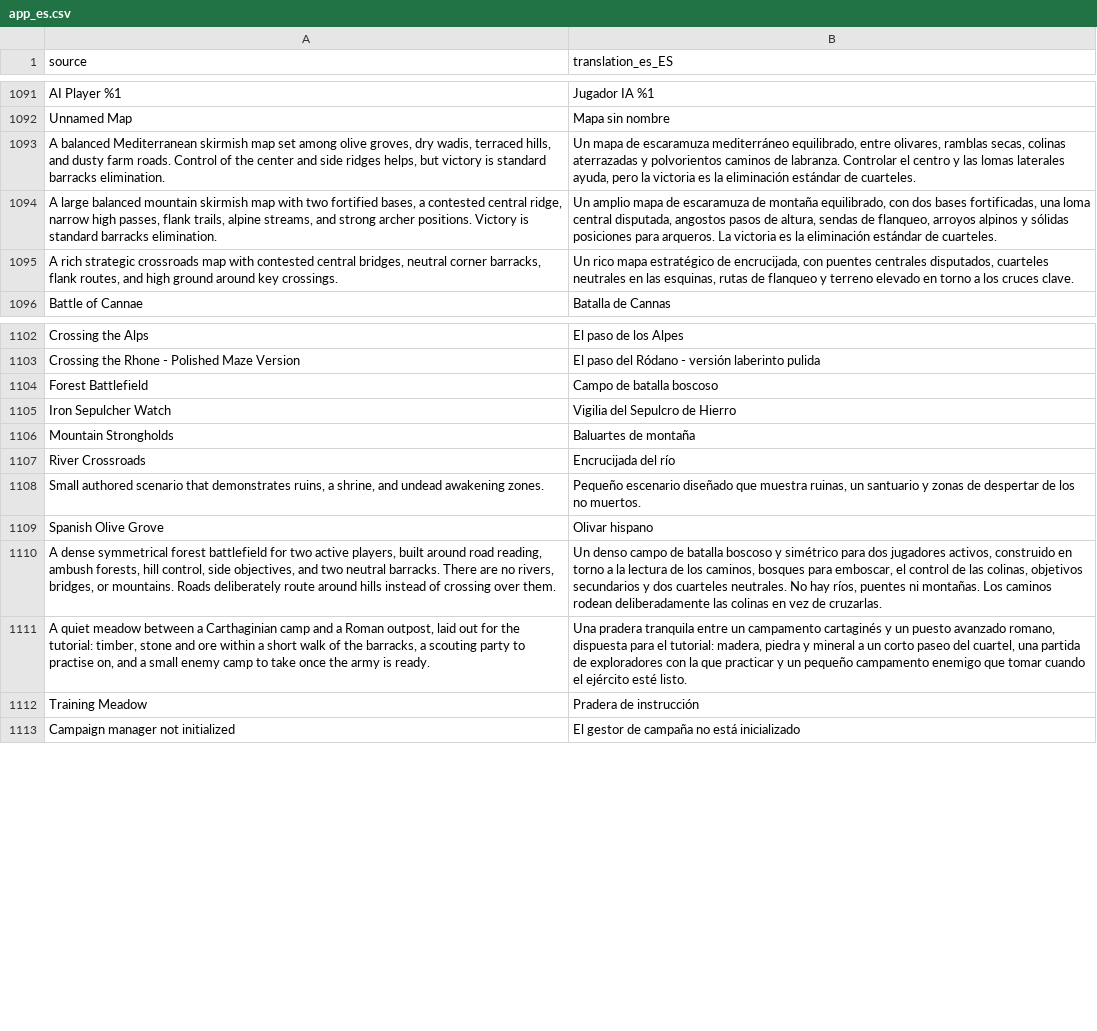
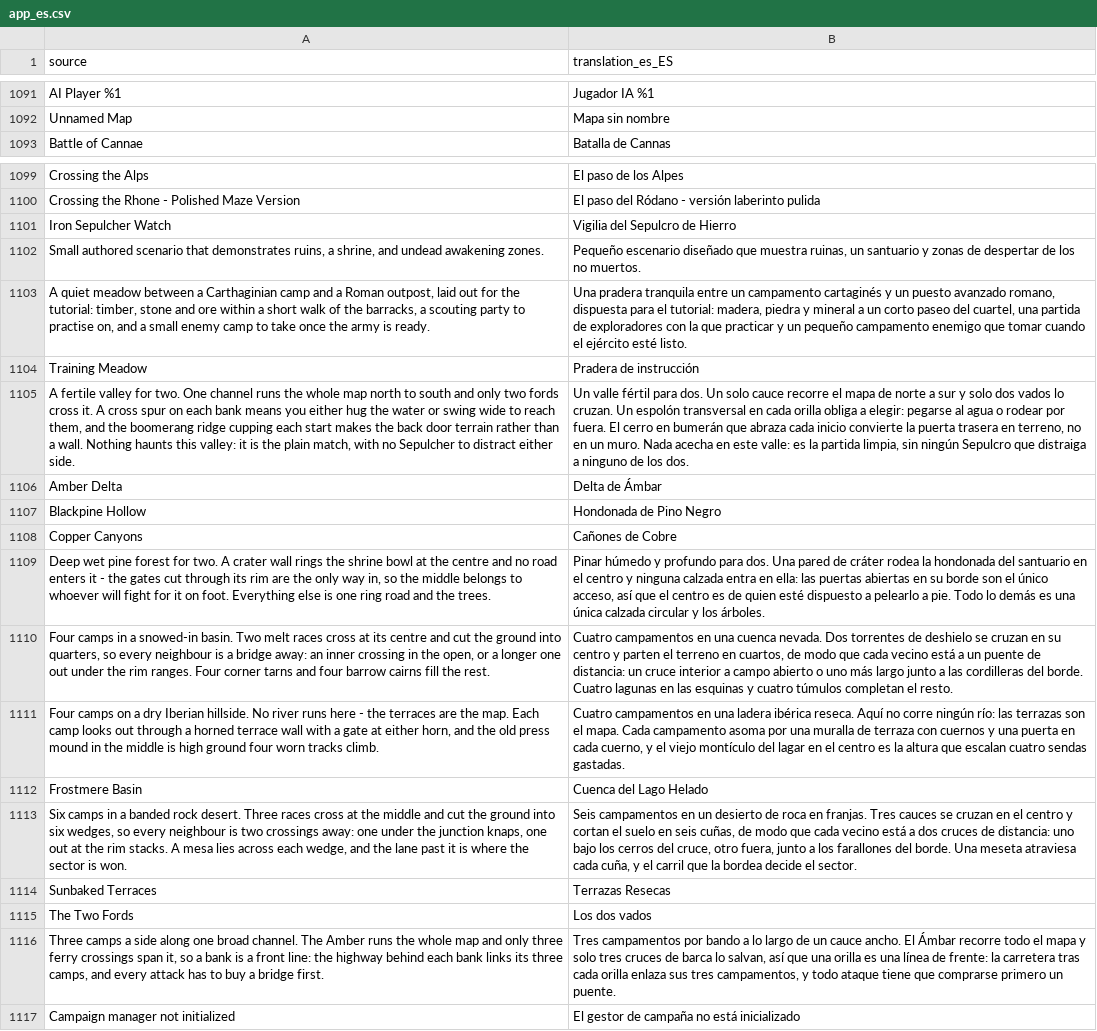
Before and after one commit to djeada/Standard-of-Iron, a CSV file: translations/csv/app_es.csv, drawn as a sheet; only a part is shown, gaps mark what is left out; removed rows and columns are numbered as before the commit, all else as after; the diff names each change by its address in the sheet, - before the commit and + after, or states it on an @@ line.

```diff
--- a/translations/csv/app_es.csv
+++ b/translations/csv/app_es.csv
-row 1093: A balanced Mediterranean skirmish map set among olive groves, dry wadis, terraced hills, and dusty farm roads. Control of the center and side ridges helps, but victory is standard barracks elimination. | Un mapa de escaramuza mediterráneo equilibrado, entre olivares, ramblas secas, colinas aterrazadas y polvorientos caminos de labranza. Controlar el centro y las lomas laterales ayuda, pero la victoria es la eliminación estándar de cuarteles.
-row 1094: A large balanced mountain skirmish map with two fortified bases, a contested central ridge, narrow high passes, flank trails, alpine streams, and strong archer positions. Victory is standard barracks elimination. | Un amplio mapa de escaramuza de montaña equilibrado, con dos bases fortificadas, una loma central disputada, angostos pasos de altura, sendas de flanqueo, arroyos alpinos y sólidas posiciones para arqueros. La victoria es la eliminación estándar de cuarteles.
-row 1095: A rich strategic crossroads map with contested central bridges, neutral corner barracks, flank routes, and high ground around key crossings. | Un rico mapa estratégico de encrucijada, con puentes centrales disputados, cuarteles neutrales en las esquinas, rutas de flanqueo y terreno elevado en torno a los cruces clave.
-row 1104: Forest Battlefield | Campo de batalla boscoso
-row 1106: Mountain Strongholds | Baluartes de montaña
-row 1107: River Crossroads | Encrucijada del río
-row 1109: Spanish Olive Grove | Olivar hispano
-row 1110: A dense symmetrical forest battlefield for two active players, built around road reading, ambush forests, hill control, side objectives, and two neutral barracks. There are no rivers, bridges, or mountains. Roads deliberately route around hills instead of crossing over them. | Un denso campo de batalla boscoso y simétrico para dos jugadores activos, construido en torno a la lectura de los caminos, bosques para emboscar, el control de las colinas, objetivos secundarios y dos cuarteles neutrales. No hay ríos, puentes ni montañas. Los caminos rodean deliberadamente las colinas en vez de cruzarlas.
+row 1105: A fertile valley for two. One channel runs the whole map north to south and only two fords cross it. A cross spur on each bank means you either hug the water or swing wide to reach them, and the boomerang ridge cupping each start makes the back door terrain rather than a wall. Nothing haunts this valley: it is the plain match, with no Sepulcher to distract either side. | Un valle fértil para dos. Un solo cauce recorre el mapa de norte a sur y solo dos vados lo cruzan. Un espolón transversal en cada orilla obliga a elegir: pegarse al agua o rodear por fuera. El cerro en bumerán que abraza cada inicio convierte la puerta trasera en terreno, no en un muro. Nada acecha en este valle: es la partida limpia, sin ningún Sepulcro que distraiga a ninguno de los dos.
+row 1106: Amber Delta | Delta de Ámbar
+row 1107: Blackpine Hollow | Hondonada de Pino Negro
+row 1108: Copper Canyons | Cañones de Cobre
+row 1109: Deep wet pine forest for two. A crater wall rings the shrine bowl at the centre and no road enters it - the gates cut through its rim are the only way in, so the middle belongs to whoever will fight for it on foot. Everything else is one ring road and the trees. | Pinar húmedo y profundo para dos. Una pared de cráter rodea la hondonada del santuario en el centro y ninguna calzada entra en ella: las puertas abiertas en su borde son el único acceso, así que el centro es de quien esté dispuesto a pelearlo a pie. Todo lo demás es una única calzada circular y los árboles.
+row 1110: Four camps in a snowed-in basin. Two melt races cross at its centre and cut the ground into quarters, so every neighbour is a bridge away: an inner crossing in the open, or a longer one out under the rim ranges. Four corner tarns and four barrow cairns fill the rest. | Cuatro campamentos en una cuenca nevada. Dos torrentes de deshielo se cruzan en su centro y parten el terreno en cuartos, de modo que cada vecino está a un puente de distancia: un cruce interior a campo abierto o uno más largo junto a las cordilleras del borde. Cuatro lagunas en las esquinas y cuatro túmulos completan el resto.
+row 1111: Four camps on a dry Iberian hillside. No river runs here - the terraces are the map. Each camp looks out through a horned terrace wall with a gate at either horn, and the old press mound in the middle is high ground four worn tracks climb. | Cuatro campamentos en una ladera ibérica reseca. Aquí no corre ningún río: las terrazas son el mapa. Cada campamento asoma por una muralla de terraza con cuernos y una puerta en cada cuerno, y el viejo montículo del lagar en el centro es la altura que escalan cuatro sendas gastadas.
+row 1112: Frostmere Basin | Cuenca del Lago Helado
+row 1113: Six camps in a banded rock desert. Three races cross at the middle and cut the ground into six wedges, so every neighbour is two crossings away: one under the junction knaps, one out at the rim stacks. A mesa lies across each wedge, and the lane past it is where the sector is won. | Seis campamentos en un desierto de roca en franjas. Tres cauces se cruzan en el centro y cortan el suelo en seis cuñas, de modo que cada vecino está a dos cruces de distancia: uno bajo los cerros del cruce, otro fuera, junto a los farallones del borde. Una meseta atraviesa cada cuña, y el carril que la bordea decide el sector.
+row 1114: Sunbaked Terraces | Terrazas Resecas
+row 1115: The Two Fords | Los dos vados
+row 1116: Three camps a side along one broad channel. The Amber runs the whole map and only three ferry crossings span it, so a bank is a front line: the highway behind each bank links its three camps, and every attack has to buy a bridge first. | Tres campamentos por bando a lo largo de un cauce ancho. El Ámbar recorre todo el mapa y solo tres cruces de barca lo salvan, así que una orilla es una línea de frente: la carretera tras cada orilla enlaza sus tres campamentos, y todo ataque tiene que comprarse primero un puente.
```
Also changed, not shown: translations/csv/app_ar.csv, translations/csv/app_de.csv, 25 other files.
